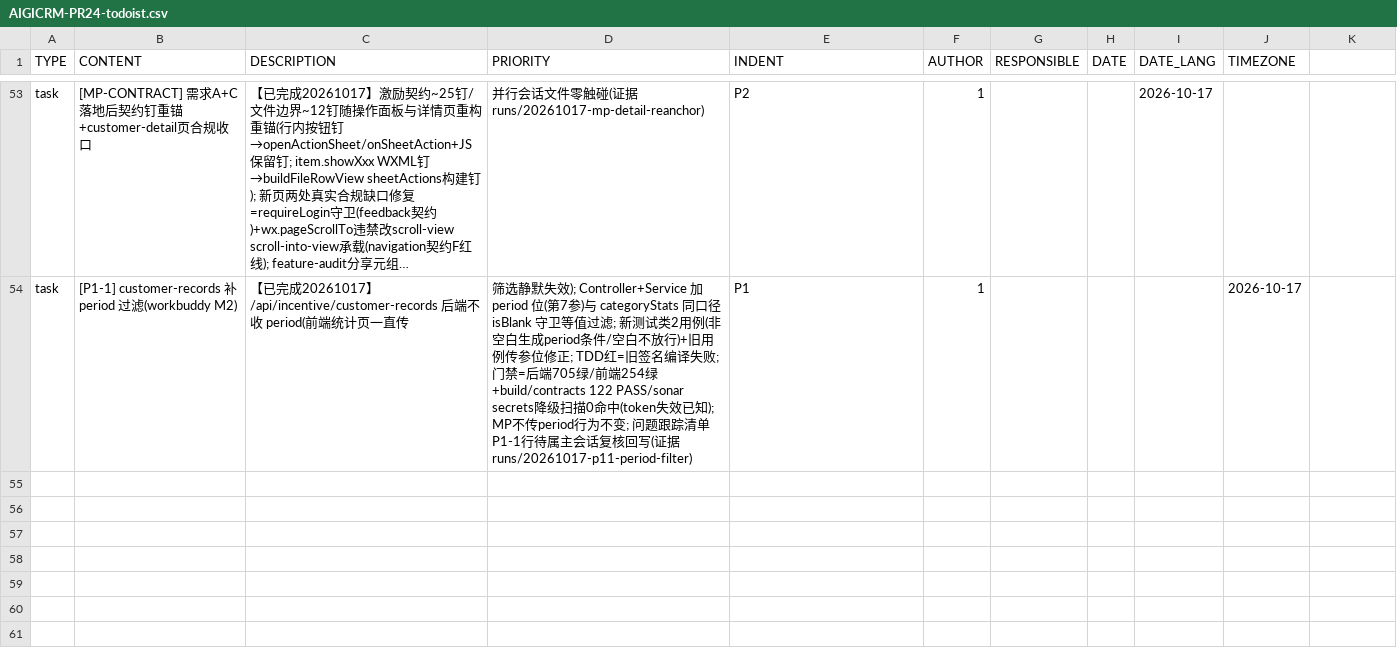
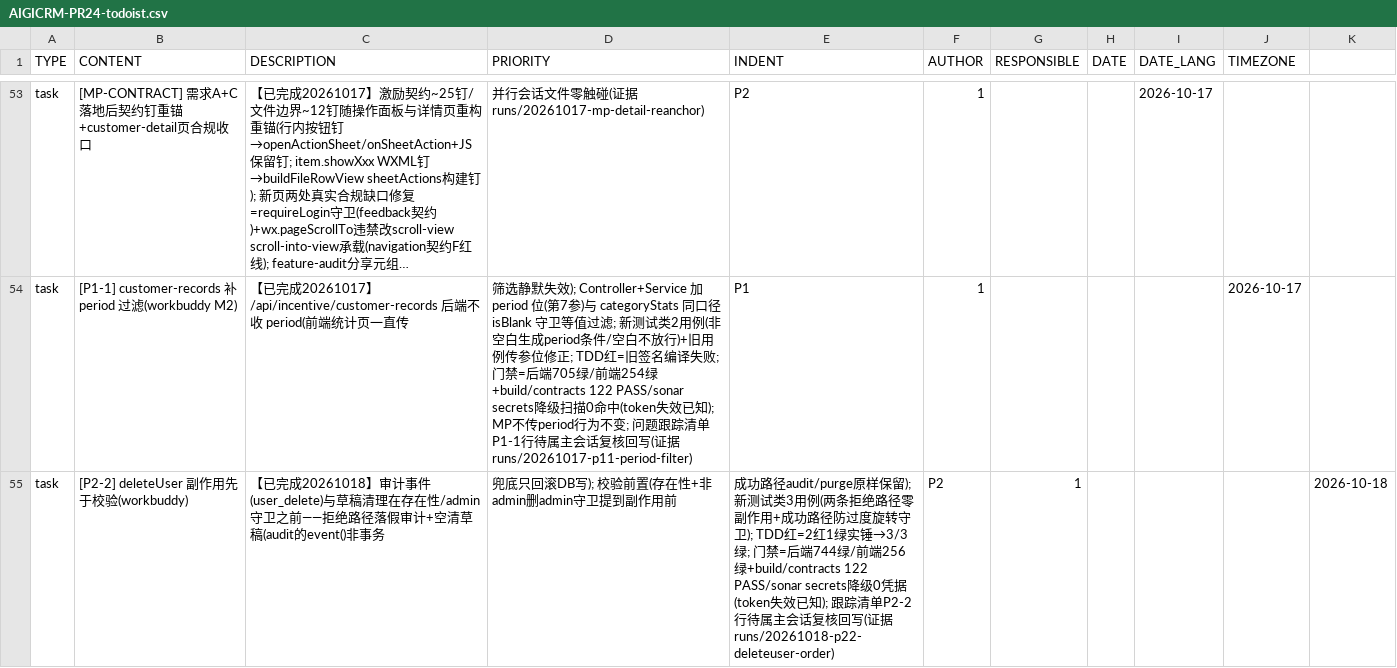
Before and after one commit to Eastdongjun/AigiCRM, a CSV file: 00-项目管理/AIGICRM-PR24-todoist.csv, drawn as a sheet; only a part is shown, gaps mark what is left out; long unchanged cells end in …; the diff names each change by its address in the sheet, - before the commit and + after, or states it on an @@ line.

Commit message:
fix(user): deleteUser 校验前置, 拒绝路径零副作用(workbuddy P2-2)
审计事件(user_delete)与草稿清理原本在存在性/admin 守卫之前执行——
被拒的删除也会落一条"已删除"审计并清空草稿(audit 的 event() 非事务,
事务兜底只回滚 DB 写)。
- 两段校验(存在性+非 admin 删 admin)提到 audit/purge 之前
- 新测试类 3 用例: 两条拒绝路径 audit/purge 零调用 + 成功路径
  防过度旋转守卫(audit×1/purge×1)
- TDD: 红 2/3(verify never 失败实锤副作用在前)→绿 3/3
- 门禁: 后端 744 绿/前端 256 绿+build/contracts 122 PASS/
  sonar secrets 降级扫描 0 凭据(token 失效已知)
(证据 runs/20261018-p22-deleteuser-order)

```diff
--- a/00-项目管理/AIGICRM-PR24-todoist.csv
+++ b/00-项目管理/AIGICRM-PR24-todoist.csv
+row 55: task | [P2-2] deleteUser 副作用先于校验(workbuddy) | 【已完成20261018】审计事件(user_delete)与草稿清理在存在性/admin守卫之前——拒绝路径落假审计+空清草稿(audit的event()非事务 | 兜底只回滚DB写); 校验前置(存在性+非admin删admin守卫提到副作用前 | 成功路径audit/purge原样保留); 新测试类3用例(两条拒绝路径零副作用+成功路径防过度旋转守卫); TDD红=2红1绿实锤→3/3绿; 门禁=后端744绿/前端256绿+build/contracts 122 PASS/sonar secrets降级0凭据(token失效已知); 跟踪清单P2-2行待属主会话复核回写(证据 runs/20261018-p22-deleteuser-order) | P2 | 1 |  |  |  | 2026-10-18
```
Also changed, not shown: 2 other files.
